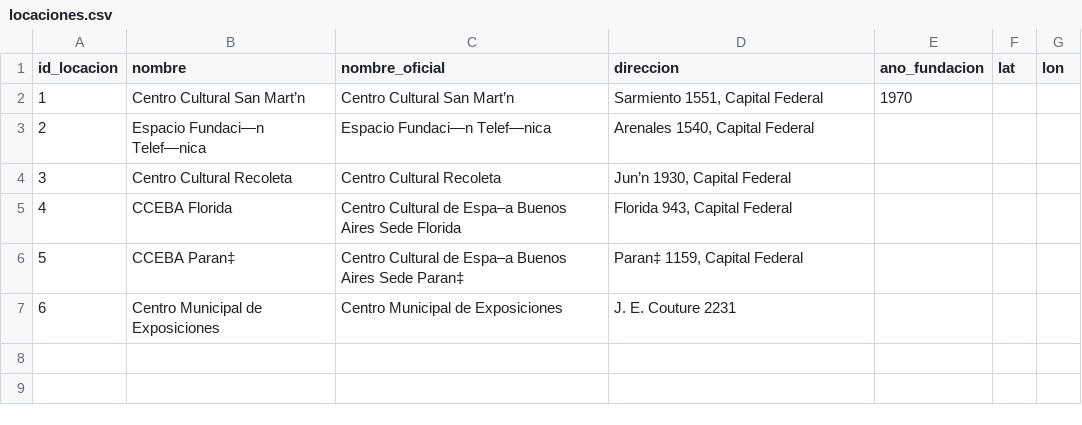
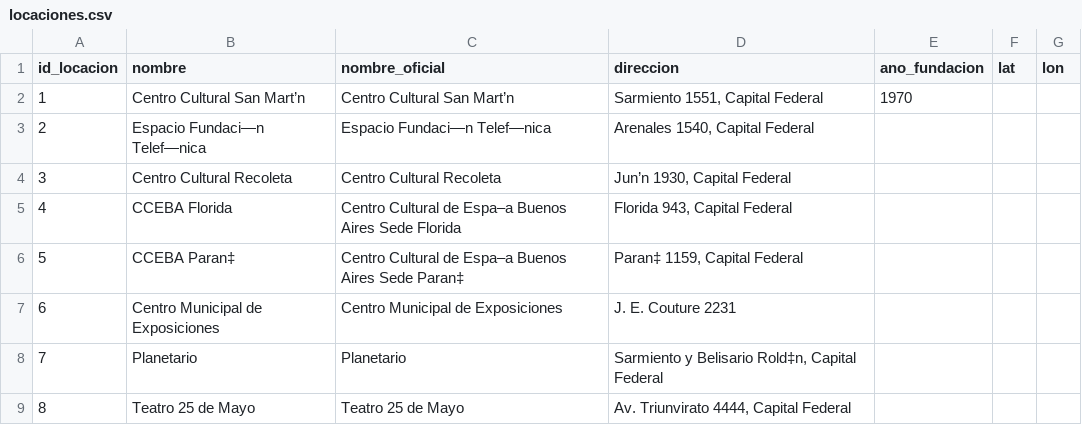
Before and after one commit to cristianReynaga/Dataset-Arte-Electronico-Argentino, a CSV file: locaciones.csv, drawn as a sheet; the diff names each change by its address in the sheet, - before the commit and + after, or states it on an @@ line.

```diff
--- a/locaciones.csv
+++ b/locaciones.csv
+row 8: 7 | Planetario | Planetario | Sarmiento y Belisario Rold‡n, Capital Federal
+row 9: 8 | Teatro 25 de Mayo | Teatro 25 de Mayo | Av. Triunvirato 4444, Capital Federal
```
Also changed, not shown: curadores.csv, 1 other file.
